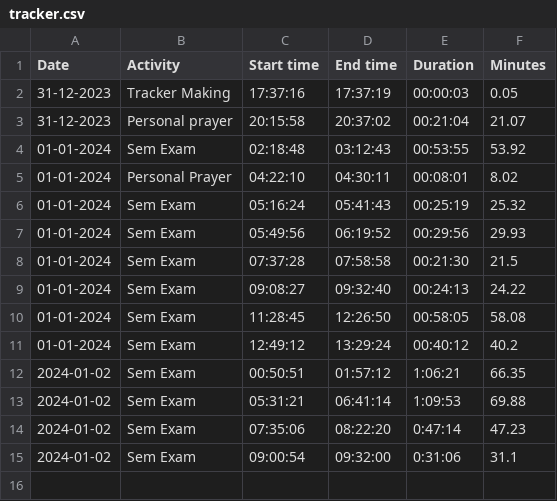
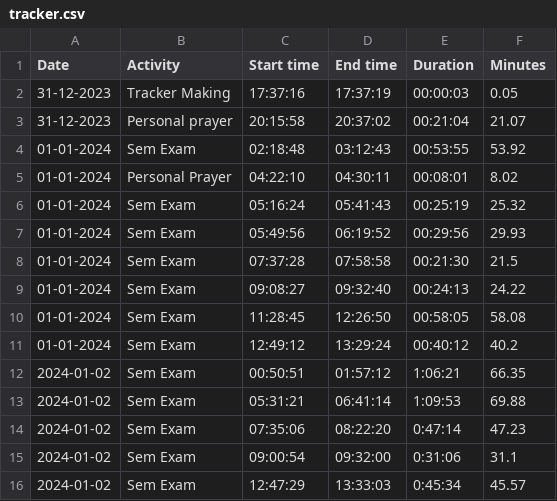
Before and after one commit to amalshaji4540/2024, a CSV file: tracker.csv, drawn as a sheet; the diff names each change by its address in the sheet, - before the commit and + after, or states it on an @@ line.

Commit message:
added new activity

```diff
--- a/tracker.csv
+++ b/tracker.csv
+row 16: 2024-01-02 | Sem Exam | 12:47:29 | 13:33:03 | 0:45:34 | 45.57
```
